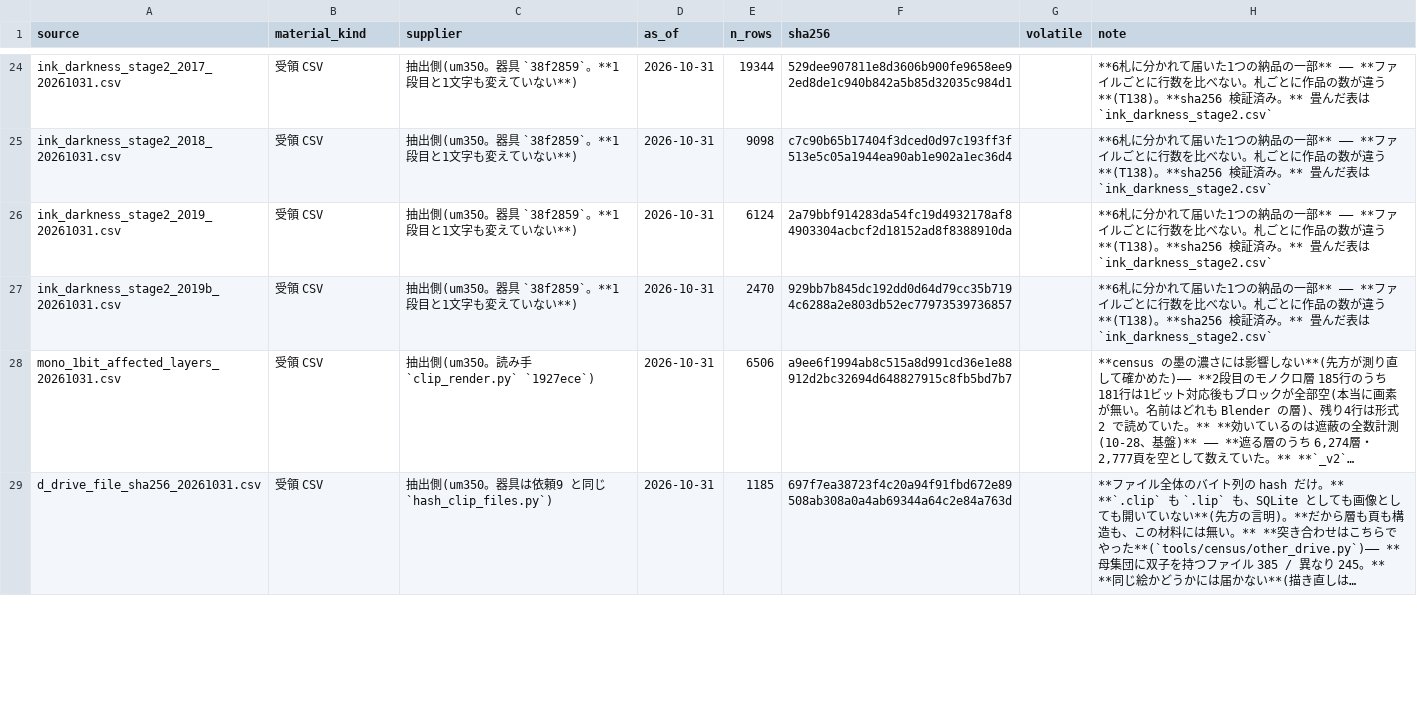
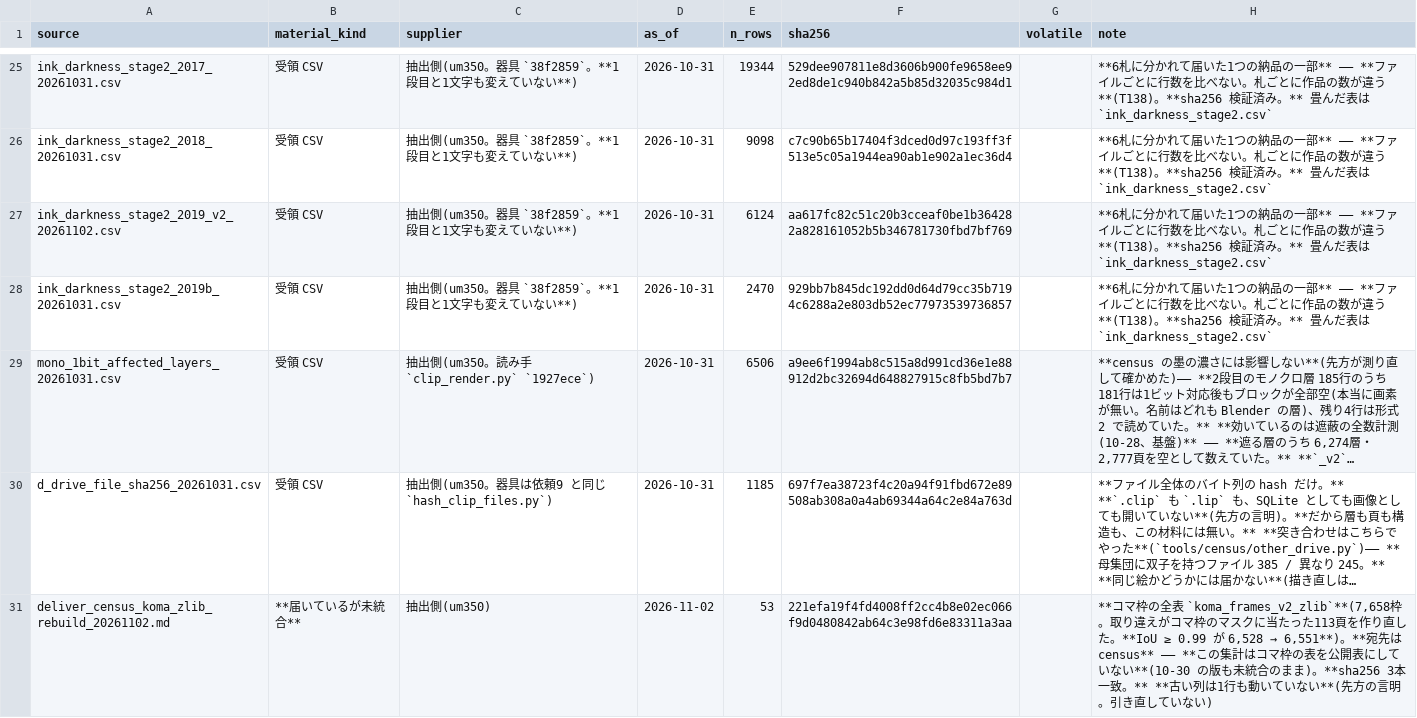
Before and after one commit to kuromook/gen_lineart, a CSV file: census/provenance.csv, drawn as a sheet; only a part is shown, gaps mark what is left out; long unchanged cells end in …; addresses are those after the commit; the diff covers the shown part only; the diff names each change by its address in the sheet, - before the commit and + after, or states it on an @@ line.

```diff
--- a/census/provenance.csv
+++ b/census/provenance.csv
-A27 (source): ink_darkness_stage2_2019_20261031.csv
+A27 (source): ink_darkness_stage2_2019_v2_20261102.csv
-F27 (sha256): 2a79bbf914283da54fc19d4932178af84903304acbcf2d18152ad8f8388910da
+F27 (sha256): aa617fc82c51c20b3cceaf0be1b364282a828161052b5b346781730fbd7bf769
+row 31: deliver_census_koma_zlib_rebuild_20261102.md | **届いているが未統合** | 抽出側(um350) | 2026-11-02 | 53 | 221efa19f4fd4008ff2cc4b8e02ec066f9d0480842ab64c3e98fd6e83311a3aa |  | **コマ枠の全表 `koma_frames_v2_zlib`**(7,658枠。取り違えがコマ枠のマスクに当たった113頁を作り直した。**IoU ≥ 0.99 が 6,528 → 6,551**)。**宛先は census** —— **この集計はコマ枠の表を公開表にしていない**(10-30 の版も未統合のまま)。**sha256 3本一致。** **古い列は1行も動いていない**(先方の言明。引き直していない)
```
Also changed, not shown: 7 added rows and 20 edited cells elsewhere in this file, census/colour_ratio_by_author_class.csv, census/colour_ratio_vs_author.csv, 39 other files.
